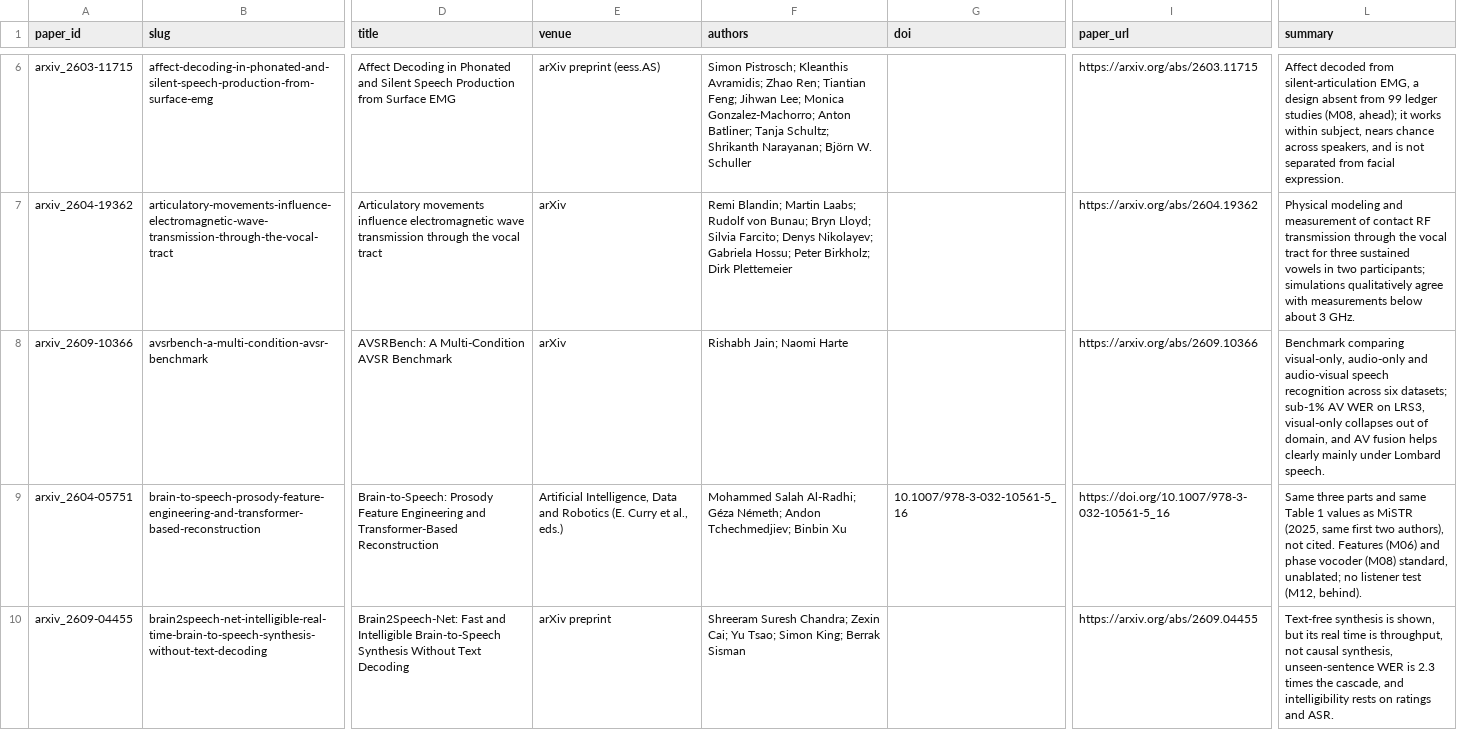
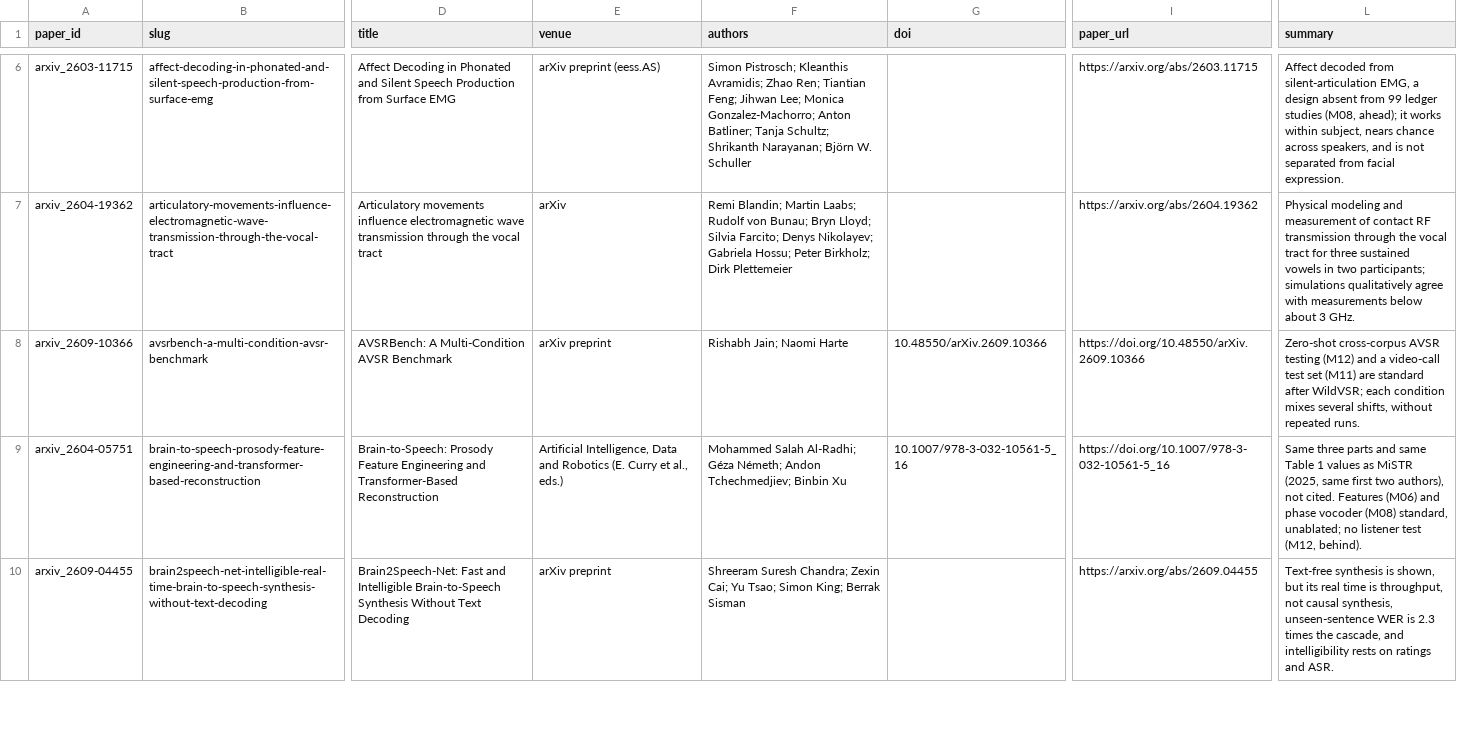
Before and after one commit to supernaiter/silent-speech-review, a CSV file: data/papers.csv, drawn as a sheet; only a part is shown, gaps mark what is left out; the diff names each change by its address in the sheet, - before the commit and + after, or states it on an @@ line.

```diff
--- a/data/papers.csv
+++ b/data/papers.csv
-E8 (venue): arXiv
+E8 (venue): arXiv preprint
-G8 (doi): (empty)
+G8 (doi): 10.48550/arXiv.2609.10366
-I8 (paper_url): https://arxiv.org/abs/2609.10366
+I8 (paper_url): https://doi.org/10.48550/arXiv.2609.10366
-L8 (summary): Benchmark comparing visual-only, audio-only and audio-visual speech recognition across six datasets; sub-1% AV WER on LRS3, visual-only collapses out of domain, and AV fusion helps clearly mainly under Lombard speech.
+L8 (summary): Zero-shot cross-corpus AVSR testing (M12) and a video-call test set (M11) are standard after WildVSR; each condition mixes several shifts, without repeated runs.
```
Also changed, not shown: 24 other files.
